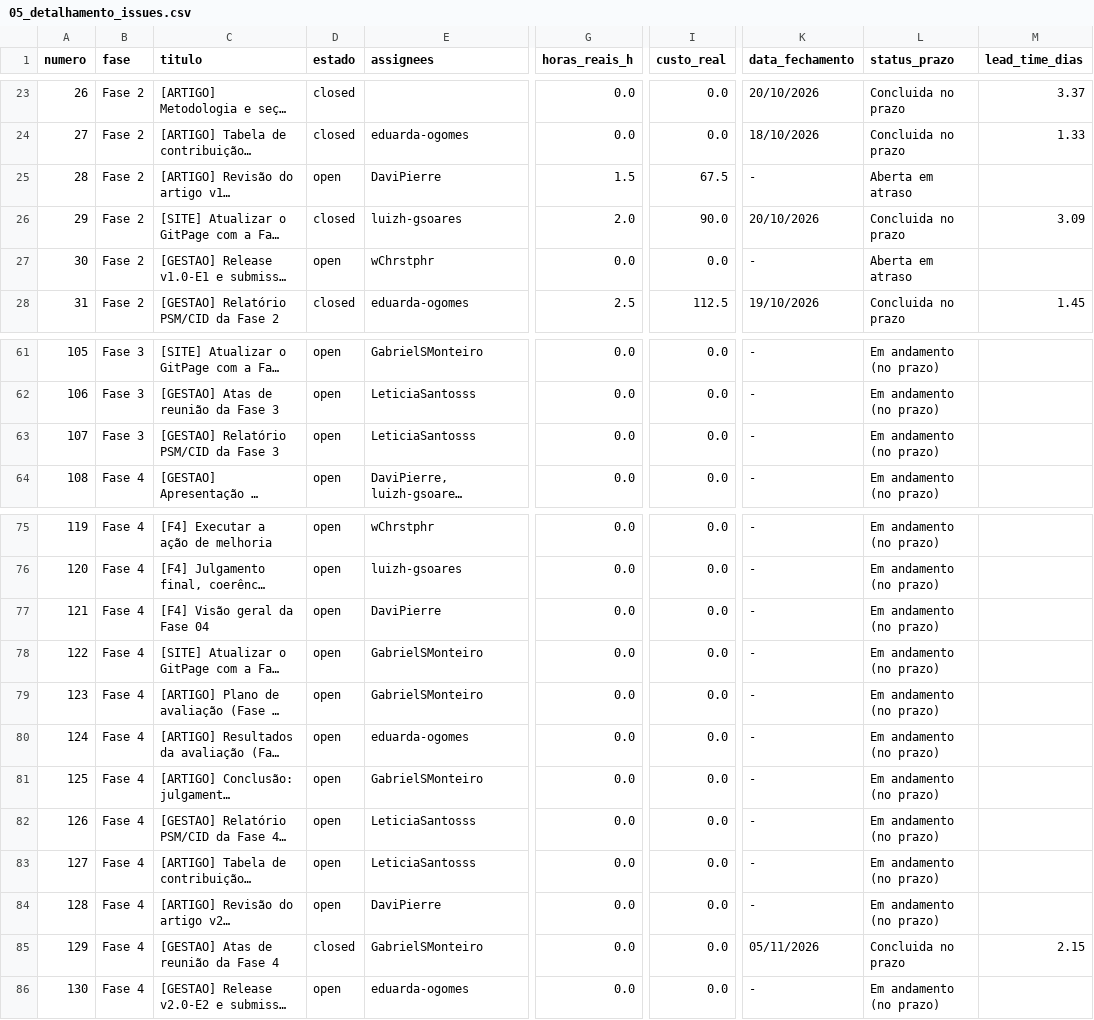
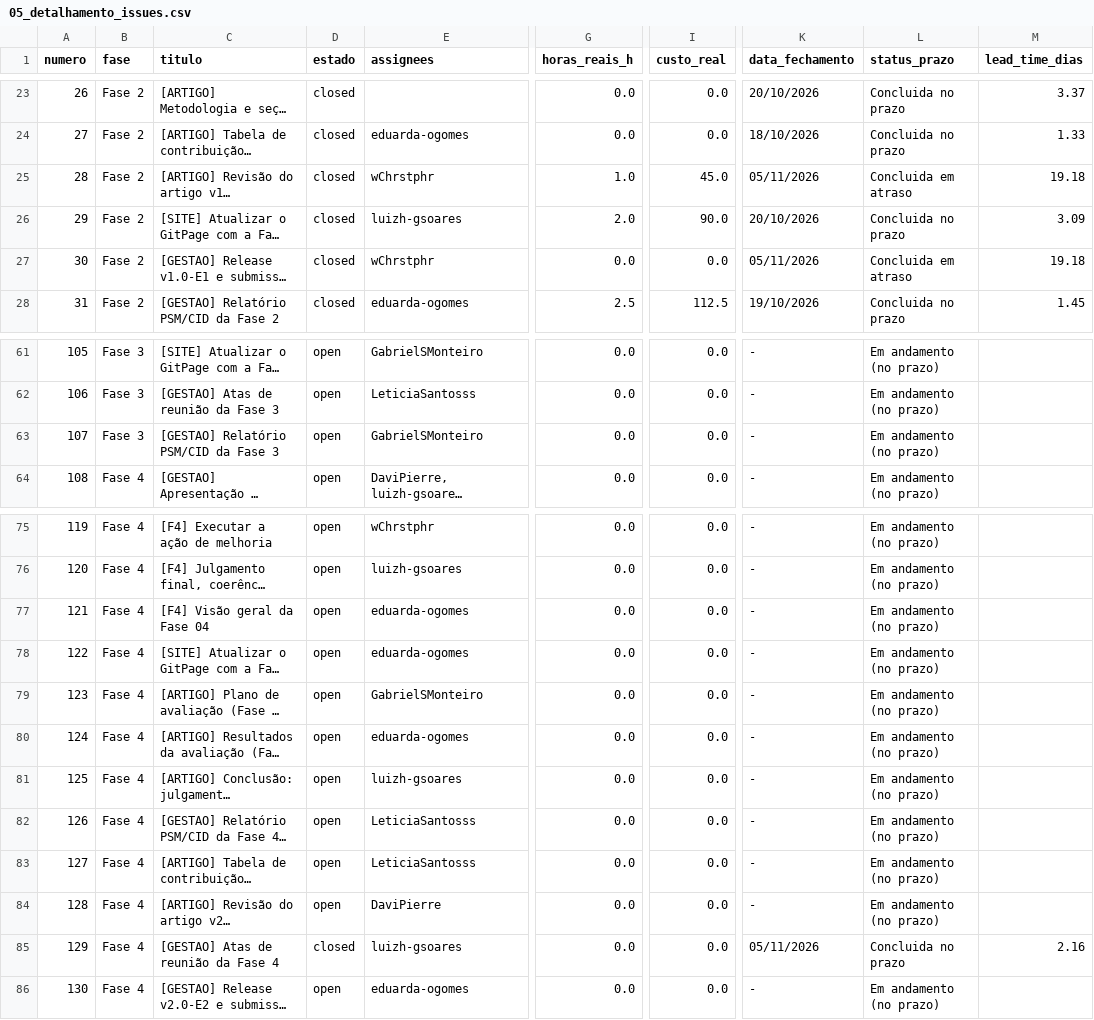
Before and after one commit to FCTE-Qualidade-de-Software-1/2026-2_T02_KAREN_JONES, a CSV file: dados/gestao/05_detalhamento_issues.csv, drawn as a sheet; only a part is shown, gaps mark what is left out; long unchanged cells end in …; the diff names each change by its address in the sheet, - before the commit and + after, or states it on an @@ line.

```diff
--- a/dados/gestao/05_detalhamento_issues.csv
+++ b/dados/gestao/05_detalhamento_issues.csv
-D25 (estado): open
+D25 (estado): closed
-E25 (assignees): DaviPierre
+E25 (assignees): wChrstphr
-G25 (horas_reais_h): 1.5
+G25 (horas_reais_h): 1.0
-I25 (custo_real): 67.5
+I25 (custo_real): 45.0
-K25 (data_fechamento): -
+K25 (data_fechamento): 05/11/2026
-L25 (status_prazo): Aberta em atraso
+L25 (status_prazo): Concluida em atraso
-M25 (lead_time_dias): (empty)
+M25 (lead_time_dias): 19.18
-D27 (estado): open
+D27 (estado): closed
-K27 (data_fechamento): -
+K27 (data_fechamento): 05/11/2026
-L27 (status_prazo): Aberta em atraso
+L27 (status_prazo): Concluida em atraso
-M27 (lead_time_dias): (empty)
+M27 (lead_time_dias): 19.18
-E63 (assignees): LeticiaSantosss
+E63 (assignees): GabrielSMonteiro
-E77 (assignees): DaviPierre
+E77 (assignees): eduarda-ogomes
-E78 (assignees): GabrielSMonteiro
+E78 (assignees): eduarda-ogomes
-E81 (assignees): GabrielSMonteiro
+E81 (assignees): luizh-gsoares
-E85 (assignees): GabrielSMonteiro
+E85 (assignees): luizh-gsoares
-M85 (lead_time_dias): 2.15
+M85 (lead_time_dias): 2.16
```
Also changed, not shown: dados/gestao/01_recursos_e_custos_fases.csv, dados/gestao/02_calendario_e_progresso_fases.csv, 15 other files.
